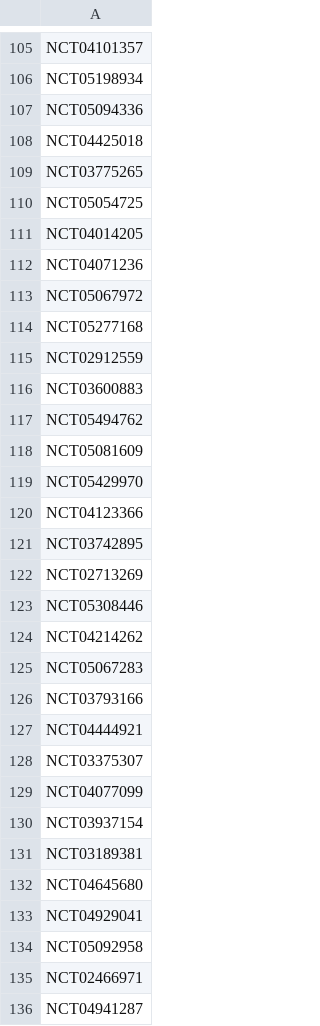
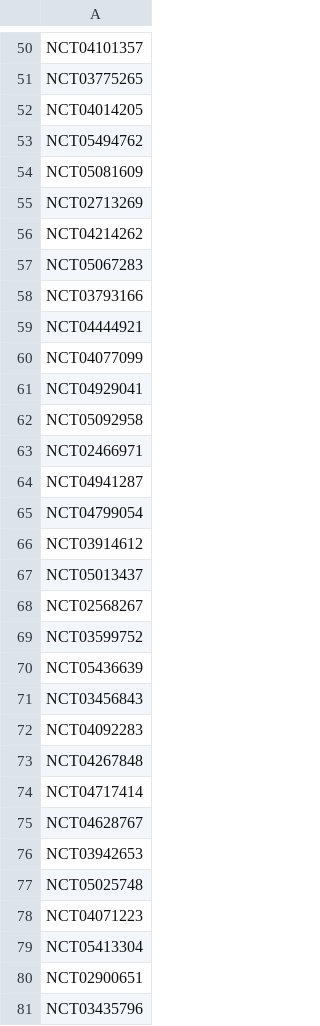
Before and after one commit to bbennett80/ClinicalTrials, a CSV file: update/last_updated.csv, drawn as a sheet; only a part is shown, gaps mark what is left out; the shorter side is filled out with more unchanged rows; the diff covers the shown part only; the diff names each change by its address in the sheet, - before the commit and + after, or states it on an @@ line.

```diff
--- a/update/last_updated.csv
+++ b/update/last_updated.csv
-row 106: NCT05198934
-row 107: NCT05094336
-row 108: NCT04425018
-row 110: NCT05054725
-row 112: NCT04071236
-row 113: NCT05067972
-row 114: NCT05277168
-row 115: NCT02912559
-row 116: NCT03600883
-row 119: NCT05429970
-row 120: NCT04123366
-row 121: NCT03742895
-row 123: NCT05308446
-row 128: NCT03375307
-row 130: NCT03937154
-row 131: NCT03189381
-row 132: NCT04645680
```
Also changed, not shown: 113 removed rows elsewhere in this file.
